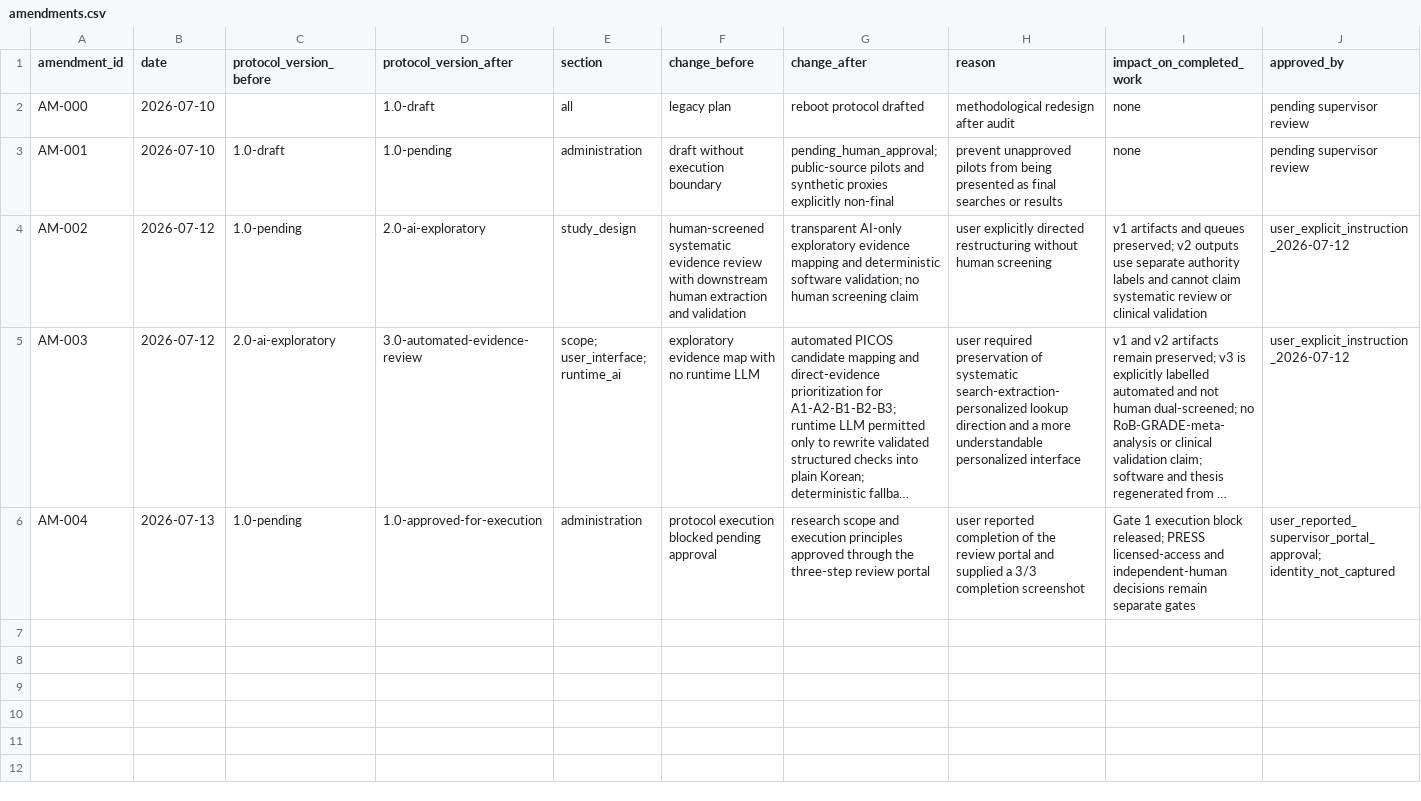
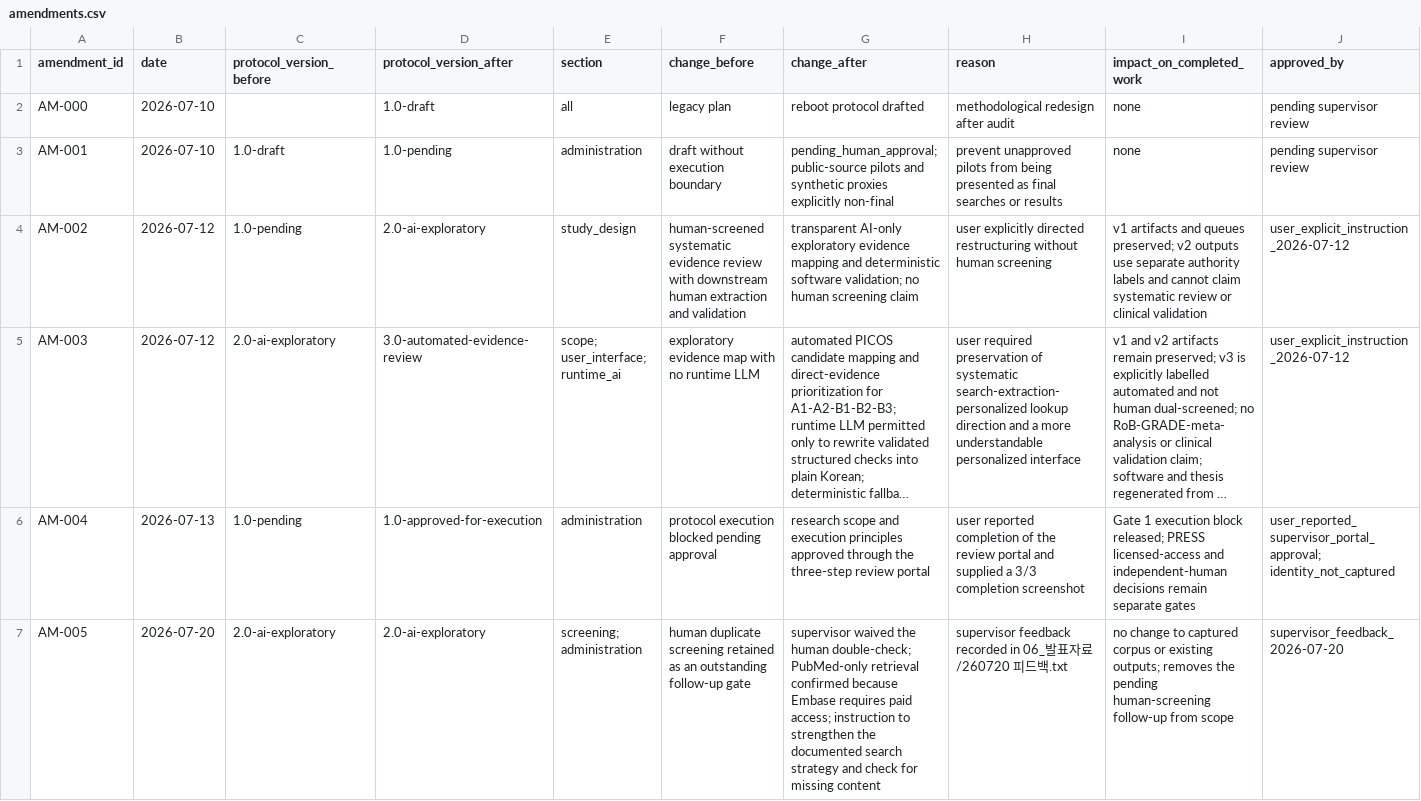
Before and after one commit to yeohj0710/nutrition-safety-engine, a CSV file: research/protocol/amendments.csv, drawn as a sheet; only a part is shown; long unchanged cells end in …; rows hold the shown columns only; the diff covers the shown part only; the diff names each change by its address in the sheet, - before the commit and + after, or states it on an @@ line.

```diff
--- a/research/protocol/amendments.csv
+++ b/research/protocol/amendments.csv
+row 7: AM-005 | 2026-07-20 | 2.0-ai-exploratory | 2.0-ai-exploratory | screening; administration | human duplicate screening retained as an outstanding follow-up gate | supervisor waived the human double-check; PubMed-only retrieval confirmed because Embase requires paid access; instruction to strengthen the documented search strategy and check for missing content | supervisor feedback recorded in 06_발표자료/260720 피드백.txt | no change to captured corpus or existing outputs; removes the pending human-screening follow-up from scope | supervisor_feedback_2026-07-20
```
Also changed, not shown: 1 added row elsewhere in this file, 5 other files.
